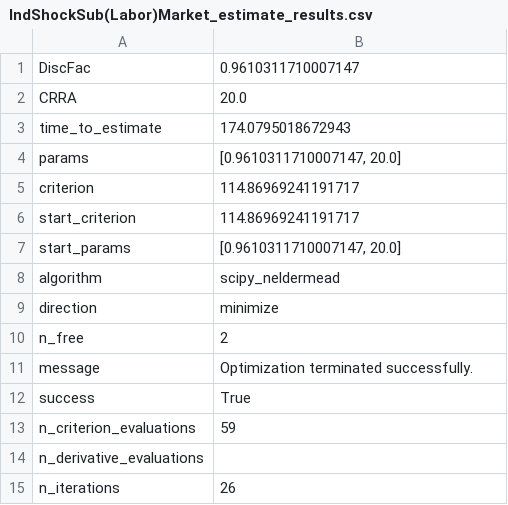
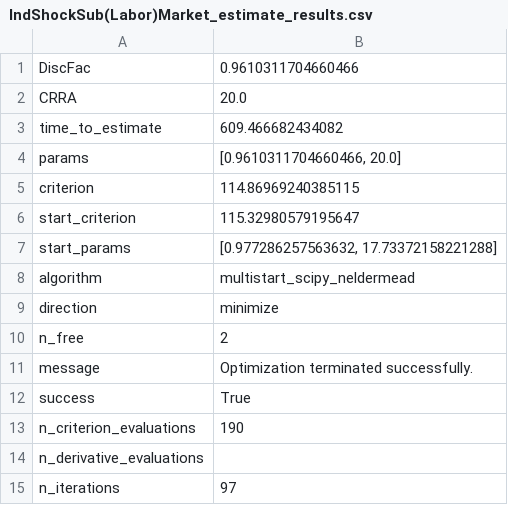
Before and after one commit to econ-ark/EstimatingMicroDSOPs, a CSV file: content/tables/IndShockSub(Labor)Market_estimate_results.csv, drawn as a sheet.

```diff
--- a/content/tables/IndShockSub(Labor)Market_estimate_results.csv
+++ b/content/tables/IndShockSub(Labor)Market_estimate_results.csv
@@ -1,9 +1,9 @@
-DiscFac,0.9610311710007147
+DiscFac,0.9610311704660466
 CRRA,20.0
-time_to_estimate,174.0795018672943
-params,"[0.9610311710007147, 20.0]"
-criterion,114.86969241191717
-start_criterion,114.86969241191717
-start_params,"[0.9610311710007147, 20.0]"
-algorithm,scipy_neldermead
+time_to_estimate,609.466682434082
+params,"[0.9610311704660466, 20.0]"
+criterion,114.86969240385115
+start_criterion,115.32980579195647
+start_params,"[0.977286257563632, 17.73372158221288]"
+algorithm,multistart_scipy_neldermead
 direction,minimize
@@ -12,4 +12,4 @@ message,Optimization terminated successfully.
 success,True
-n_criterion_evaluations,59
+n_criterion_evaluations,190
 n_derivative_evaluations,
-n_iterations,26
+n_iterations,97
```
Also changed, not shown: content/tables/PortfolioSub(Stock)(Labor)Market_estimate_results.csv, content/tables/PortfolioSub(Stock)Market_estimate_results.csv, 22 other files.
